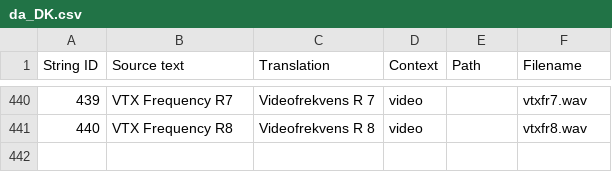
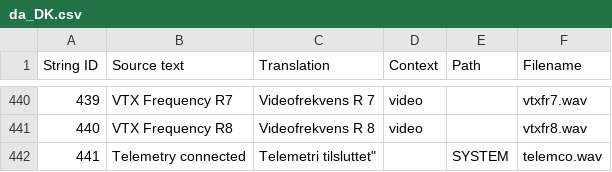
Before and after one commit to EdgeTX/edgetx-sdcard-sounds, a CSV file: voices/da_DK.csv, drawn as a sheet; only a part is shown, gaps mark what is left out; the diff names each change by its address in the sheet, - before the commit and + after, or states it on an @@ line.

```diff
--- a/voices/da_DK.csv
+++ b/voices/da_DK.csv
+row 442: 441 | Telemetry connected | Telemetri tilsluttet" |  | SYSTEM | telemco.wav
```
Also changed, not shown: voices/en-GB.csv, voices/en-US.csv, 13 other files.
